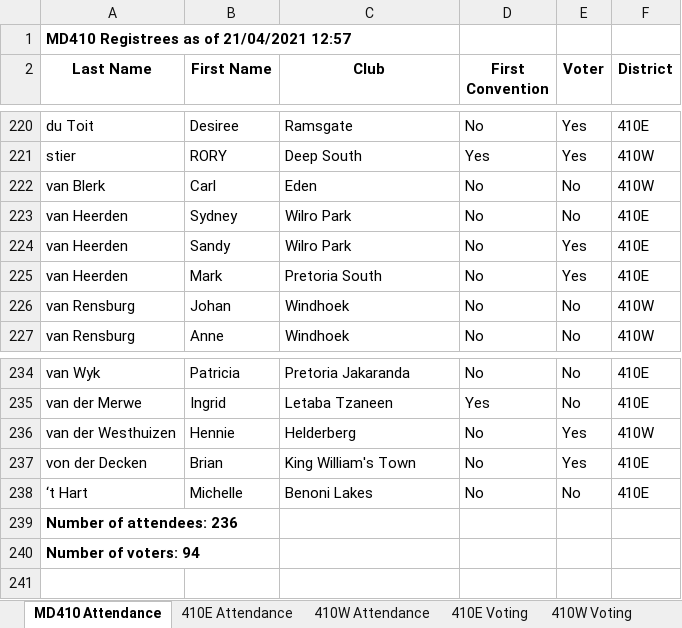
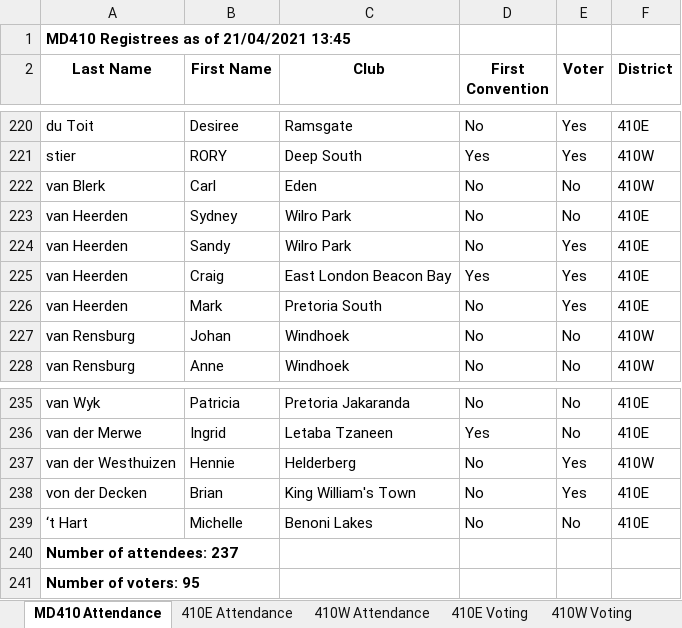
Before and after one commit to kimvanwyk/md410_2021_conv_website, an Excel workbook: static/docs/registrees_list.xlsx, sheet MD410 Attendance, drawn as a sheet; only a part is shown, gaps mark what is left out; values as stored, in another font and other column widths than the file's, no borders; addresses are those after the commit; the diff names each change by its address in the sheet, - before the commit and + after, or states it on an @@ line.

Commit message:
Registree stats backup on Wed 21 Apr 2021 13:45:21 SAST

```diff
--- a/static/docs/registrees_list.xlsx (sheet MD410 Attendance)
+++ b/static/docs/registrees_list.xlsx (sheet MD410 Attendance)
-A1 (Last Name): MD410 Registrees as of 21/04/2021 12:57
+A1 (Last Name): MD410 Registrees as of 21/04/2021 13:45
+row 225: van Heerden | Craig | East London Beacon Bay | Yes | Yes | 410E
-A240 (Last Name): Number of attendees: 236
+A240 (Last Name): Number of attendees: 237
-A241 (Last Name): Number of voters: 94
+A241 (Last Name): Number of voters: 95
```
Also changed, not shown: sheet 410E Attendance, sheet 410E Voting, sheet 410W Voting, sheet 410W Attendance, 3 other files.
